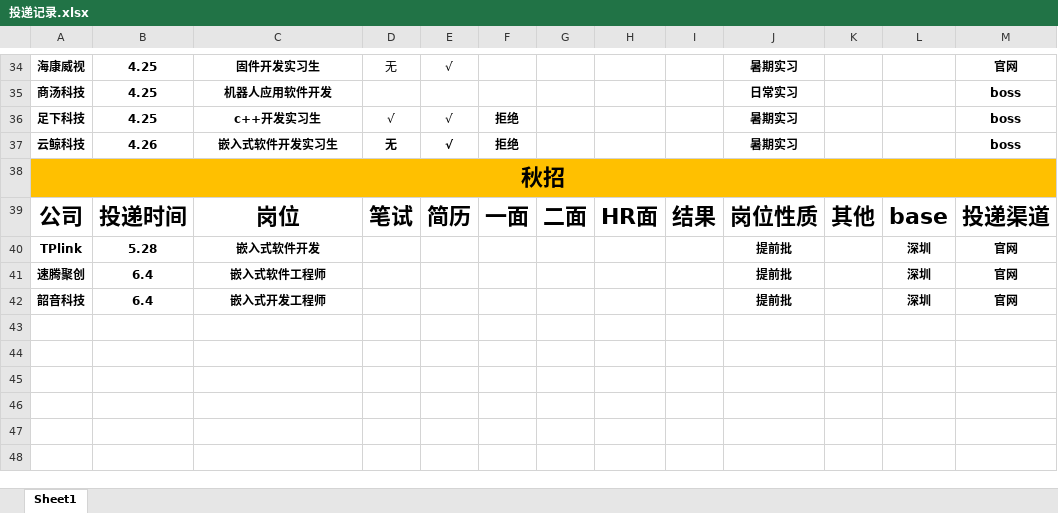
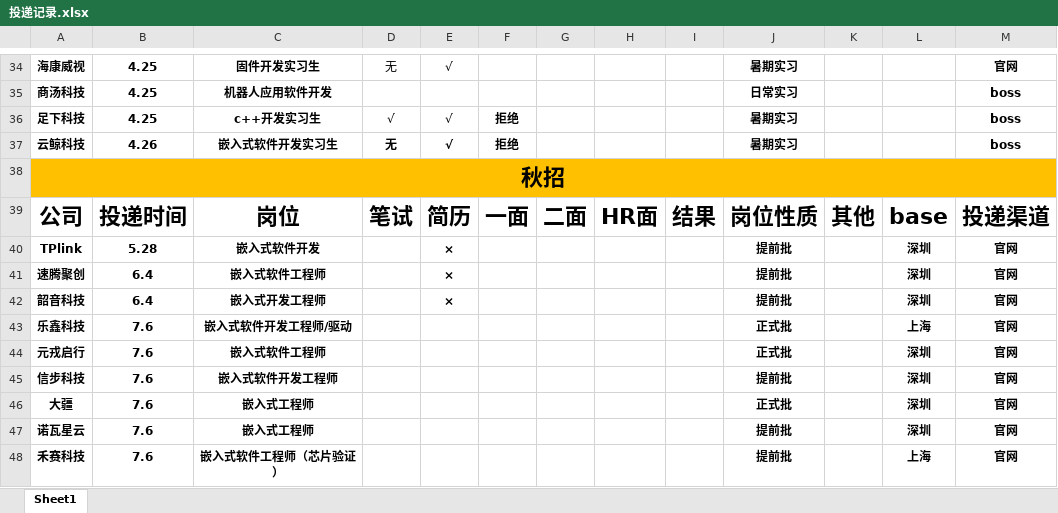
Before and after one commit to yanglianoo/timer-2024-recruit, an Excel workbook: 投递记录.xlsx, sheet Sheet1, drawn as a sheet; only a part is shown, gaps mark what is left out; values as stored, in another font and other column widths than the file's, no borders; the diff names each change by its address in the sheet, - before the commit and + after, or states it on an @@ line.

```diff
--- a/投递记录.xlsx (sheet Sheet1)
+++ b/投递记录.xlsx (sheet Sheet1)
-E40:E42: (empty)
+E40:E42: ×
+row 43: 乐鑫科技 | 7.6 | 嵌入式软件开发工程师/驱动 |  |  |  |  |  |  | 正式批 |  | 上海 | 官网
+row 44: 元戎启行 | 7.6 | 嵌入式软件工程师 |  |  |  |  |  |  | 正式批 |  | 深圳 | 官网
+row 45: 信步科技 | 7.6 | 嵌入式软件开发工程师 |  |  |  |  |  |  | 提前批 |  | 深圳 | 官网
+row 46: 大疆 | 7.6 | 嵌入式工程师 |  |  |  |  |  |  | 正式批 |  | 深圳 | 官网
+row 47: 诺瓦星云 | 7.6 | 嵌入式工程师 |  |  |  |  |  |  | 提前批 |  | 深圳 | 官网
+row 48: 禾赛科技 | 7.6 | 嵌入式软件工程师（芯片验证） |  |  |  |  |  |  | 提前批 |  | 上海 | 官网
```
Also changed, not shown: 1 other file.
